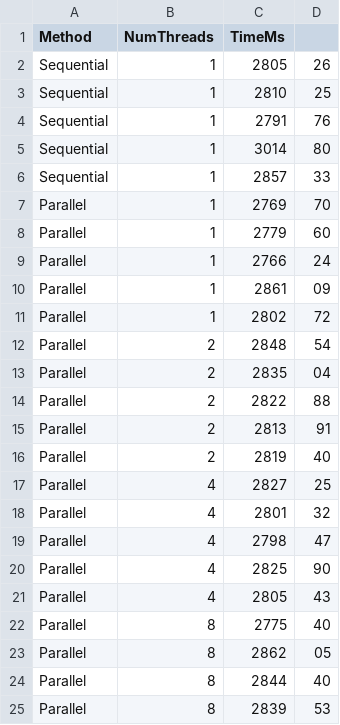
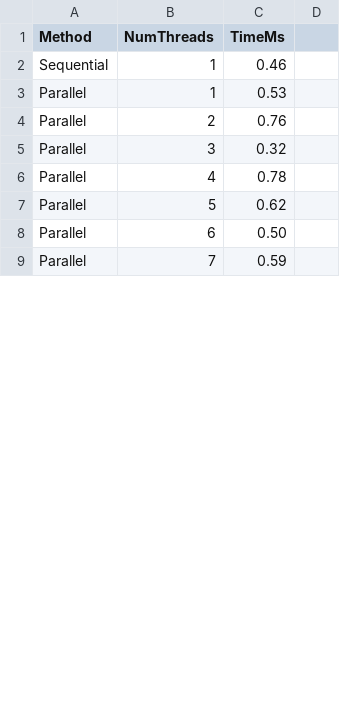
Before and after one commit to WorstNormal/OOP, a CSV file: Task_2_1_1/test3_results.csv, drawn as a sheet; only a part is shown; the diff covers the shown part only.

```diff
--- a/Task_2_1_1/test3_results.csv
+++ b/Task_2_1_1/test3_results.csv
@@ -1,25 +1,9 @@
 Method,NumThreads,TimeMs
-Sequential,1,2805,26
-Sequential,1,2810,25
-Sequential,1,2791,76
-Sequential,1,3014,80
-Sequential,1,2857,33
-Parallel,1,2769,70
-Parallel,1,2779,60
-Parallel,1,2766,24
-Parallel,1,2861,09
-Parallel,1,2802,72
-Parallel,2,2848,54
-Parallel,2,2835,04
-Parallel,2,2822,88
-Parallel,2,2813,91
-Parallel,2,2819,40
-Parallel,4,2827,25
-Parallel,4,2801,32
-Parallel,4,2798,47
-Parallel,4,2825,90
-Parallel,4,2805,43
-Parallel,8,2775,40
-Parallel,8,2862,05
-Parallel,8,2844,40
-Parallel,8,2839,53
+Sequential,1,0.46
+Parallel,1,0.53
+Parallel,2,0.76
+Parallel,3,0.32
+Parallel,4,0.78
+Parallel,5,0.62
+Parallel,6,0.50
+Parallel,7,0.59
```
Also changed, not shown: 13 added rows, 5 removed rows and 2 edited cells elsewhere in this file, Task_2_1_1/test1_results.csv, Task_2_1_1/test2_results.csv, 14 other files.
